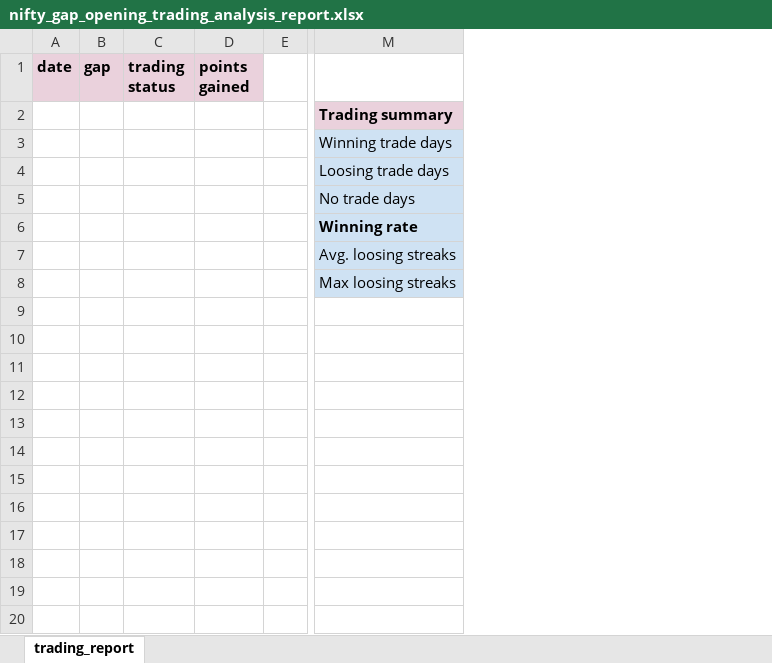
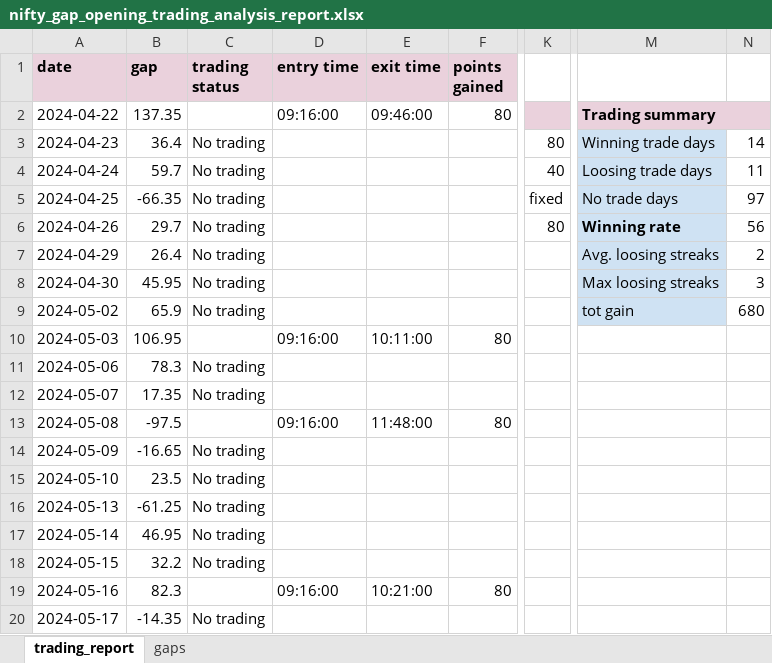
Before and after one commit to subhram-rana-1/market-history-analysis-v2, an Excel workbook: nifty_gap_opening_trading_analysis_report.xlsx, sheet trading_report, drawn as a sheet; only a part is shown, gaps mark what is left out; values as stored, in another font and other column widths than the file's, no borders; charts and pictures and conditional formats not drawn; removed rows and columns are numbered as before the commit, all else as after; rows hold the shown columns only; the diff covers the shown part only; the diff names each change by its address in the sheet, - before the commit and + after, or states it on an @@ line.

```diff
--- a/nifty_gap_opening_trading_analysis_report.xlsx (sheet trading_report)
+++ b/nifty_gap_opening_trading_analysis_report.xlsx (sheet trading_report)
+sheet tab: gaps
-column A (date), empty
-column B (gap), empty
-column C (trading status), empty
-column D (points gained), empty
-column E, empty
+column A (date), rows 2-8: 2024-04-22 | 2024-04-23 | 2024-04-24 | 2024-04-25 | 2024-04-26 | 2024-04-29 | 2024-04-30
+column B (gap), rows 2-8: 137.35 | 36.4 | 59.7 | -66.35 | 29.7 | 26.4 | 45.95
+column C (trading status), rows 3-8: all No trading
+column D (entry time), row 2: 09:16:00
+column E (exit time), row 2: 09:46:00
+column F (points gained), row 2: 80
+column K, rows 3-6: 80 | 40 | fixed | 80
+column N, rows 3-8: 14 | 11 | 97 | 56 | 2 | 3
+M2:N2 merged
+row 9: 2024-05-02 | 65.9 | No trading |  |  |  |  | tot gain | 680
+row 10: 2024-05-03 | 106.95 |  | 09:16:00 | 10:11:00 | 80
+row 11: 2024-05-06 | 78.3 | No trading
+row 12: 2024-05-07 | 17.35 | No trading
+row 13: 2024-05-08 | -97.5 |  | 09:16:00 | 11:48:00 | 80
+row 14: 2024-05-09 | -16.65 | No trading
+row 15: 2024-05-10 | 23.5 | No trading
+row 16: 2024-05-13 | -61.25 | No trading
+row 17: 2024-05-14 | 46.95 | No trading
+row 18: 2024-05-15 | 32.2 | No trading
+row 19: 2024-05-16 | 82.3 |  | 09:16:00 | 10:21:00 | 80
+row 20: 2024-05-17 | -14.35 | No trading
```
Also changed, not shown: 103 added rows and 2 removed columns elsewhere in this sheet, charts or pictures, one_minute_candle_analysis_report.xlsx, 3 other files.
